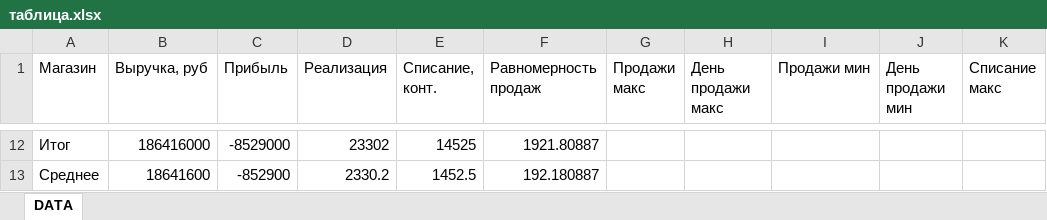
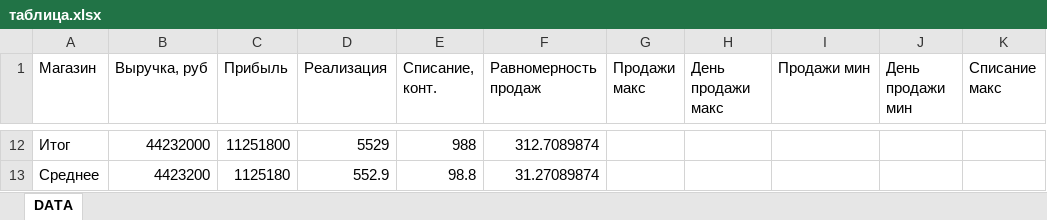
Before and after one commit to GeorgiyDemo/FA, an Excel workbook: Course II/R/Diksi/result/таблица.xlsx, sheet DATA, drawn as a sheet; only a part is shown, gaps mark what is left out; values as stored, in another font and other column widths than the file's, no borders; the diff covers the shown part only; the diff names each change by its address in the sheet, - before the commit and + after, or states it on an @@ line.

```diff
--- a/Course II/R/Diksi/result/таблица.xlsx (sheet DATA)
+++ b/Course II/R/Diksi/result/таблица.xlsx (sheet DATA)
-B12 (Выручка, руб): 186416000
+B12 (Выручка, руб): 44232000
-C12 (Прибыль): -8529000
+C12 (Прибыль): 11251800
-D12 (Реализация): 23302
+D12 (Реализация): 5529
-E12 (Списание, конт.): 14525
+E12 (Списание, конт.): 988
-F12 (Равномерность продаж): 1921.80887
+F12 (Равномерность продаж): 312.7089874
-B13 (Выручка, руб): 18641600
+B13 (Выручка, руб): 4423200
-C13 (Прибыль): -852900
+C13 (Прибыль): 1125180
-D13 (Реализация): 2330.2
+D13 (Реализация): 552.9
-E13 (Списание, конт.): 1452.5
+E13 (Списание, конт.): 98.8
-F13 (Равномерность продаж): 192.180887
+F13 (Равномерность продаж): 31.27089874
```
Also changed, not shown: 106 edited cells elsewhere in this sheet, 44 other files.
